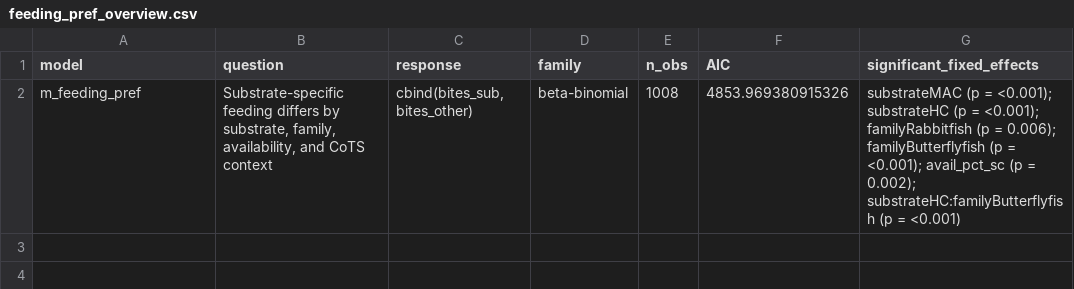
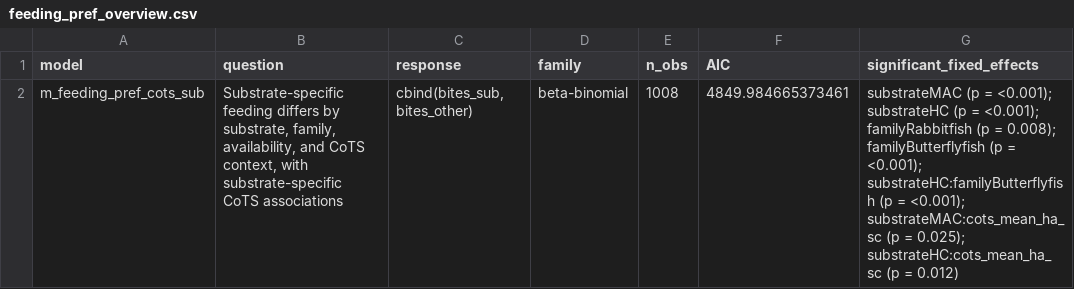
Before and after one commit to global-reef/cots-herbivory, a CSV file: Analysis_2026.06.09/stats/feeding_pref_overview.csv, drawn as a sheet.

```diff
--- a/Analysis_2026.06.09/stats/feeding_pref_overview.csv
+++ b/Analysis_2026.06.09/stats/feeding_pref_overview.csv
@@ -1,2 +1,2 @@
 model,question,response,family,n_obs,AIC,significant_fixed_effects
-m_feeding_pref,"Substrate-specific feeding differs by substrate, family, availability, and CoTS context","cbind(bites_sub, bites_other)",beta-binomial,1008,4853.969380915326,substrateMAC (p = <0.001); substrateHC (p = <0.001); familyRabbitfish (p = 0.006); familyButterflyfish (p = <0.001); avail_pct_sc (p = 0.002); substrateHC:familyButterflyfish (p = <0.001)
+m_feeding_pref_cots_sub,"Substrate-specific feeding differs by substrate, family, availability, and CoTS context, with substrate-specific CoTS associations","cbind(bites_sub, bites_other)",beta-binomial,1008,4849.984665373461,substrateMAC (p = <0.001); substrateHC (p = <0.001); familyRabbitfish (p = 0.008); familyButterflyfish (p = <0.001); substrateHC:familyButterflyfish (p = <0.001); substrateMAC:cots_mean_ha_sc (p = 0.025); substrateHC:cots_mean_ha_sc (p = 0.012)
```
Also changed, not shown: Analysis_2026.06.09/tables/plotdata_fig1_cots_site.csv, Analysis_2026.06.09/tables/plotdata_fig1_site_substrate.csv, 20 other files.
